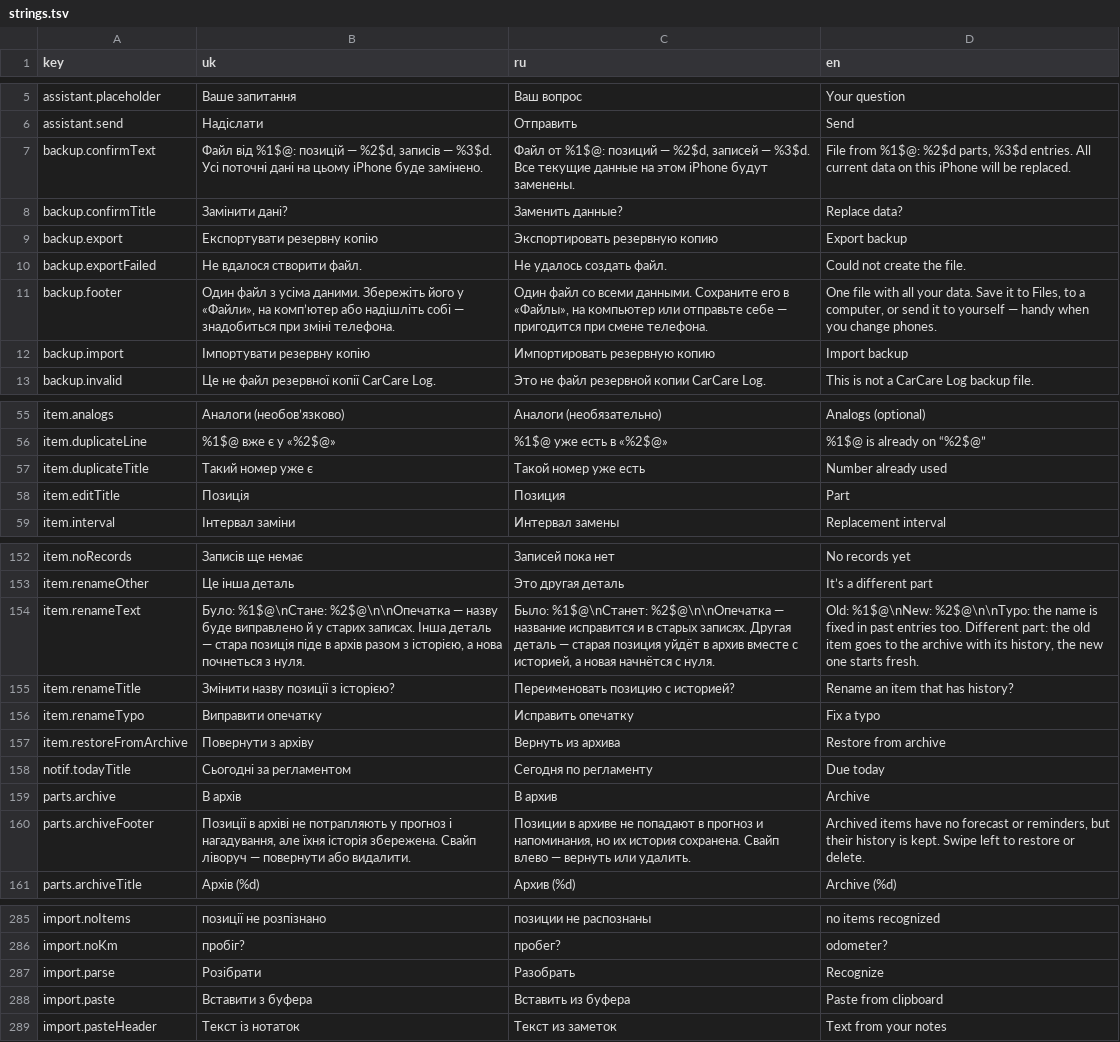
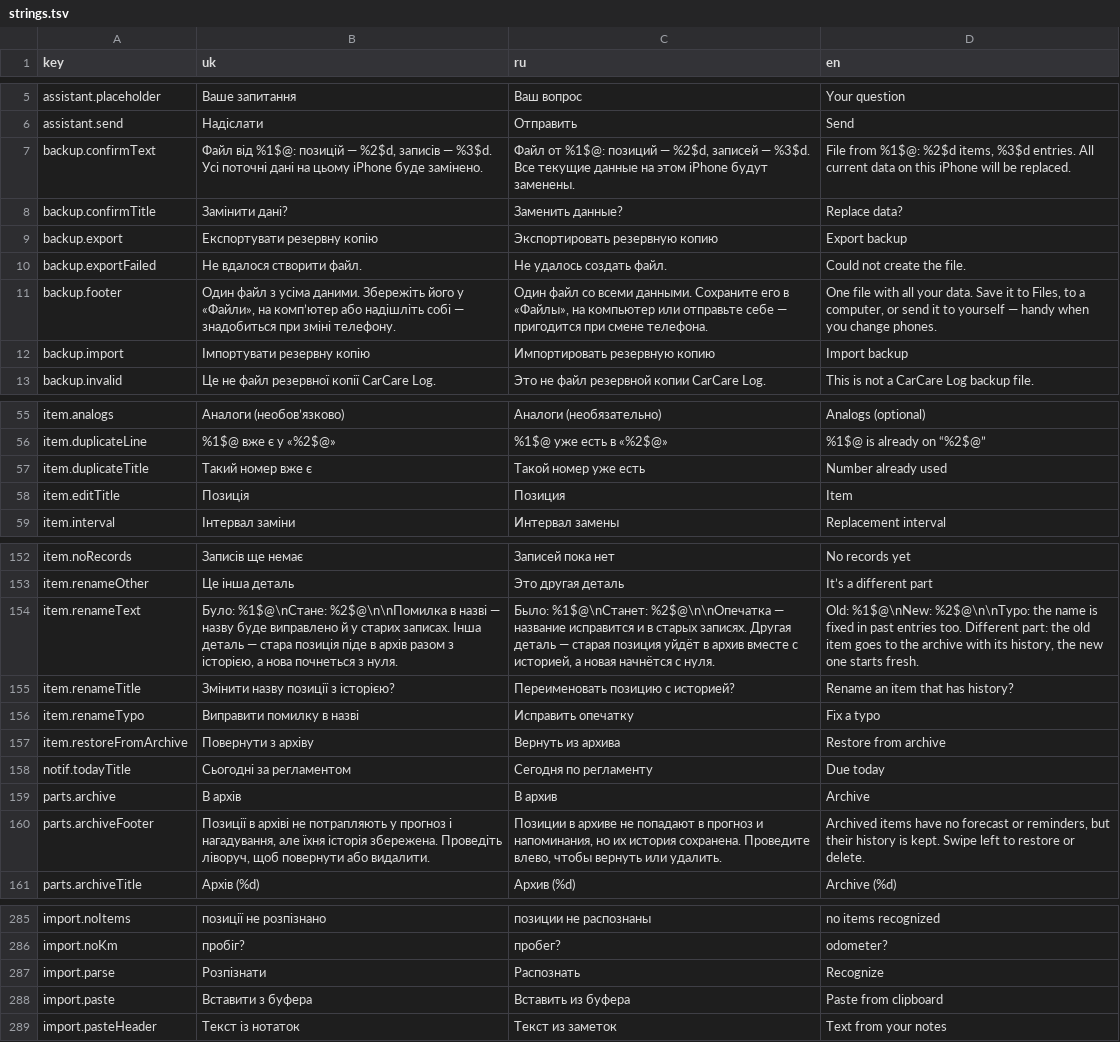
Before and after one commit to pe4eniye/CarCareLog, a TSV file: Localization/strings.tsv, drawn as a sheet; only a part is shown, gaps mark what is left out; the diff covers the shown part only.

```diff
--- a/Localization/strings.tsv
+++ b/Localization/strings.tsv
@@ -6,3 +6,3 @@ assistant.placeholder	Ваше запитання	Ваш вопрос	Your quest
 assistant.send	Надіслати	Отправить	Send
-backup.confirmText	Файл від %1$@: позицій — %2$d, записів — %3$d. Усі поточні дані на цьому iPhone буде замінено.	Файл от %1$@: позиций — %2$d, записей — %3$d. Все текущие данные на этом iPhone будут заменены.	File from %1$@: %2$d parts, %3$d entries. All current data on this iPhone will be replaced.
+backup.confirmText	Файл від %1$@: позицій — %2$d, записів — %3$d. Усі поточні дані на цьому iPhone буде замінено.	Файл от %1$@: позиций — %2$d, записей — %3$d. Все текущие данные на этом iPhone будут заменены.	File from %1$@: %2$d items, %3$d entries. All current data on this iPhone will be replaced.
 backup.confirmTitle	Замінити дані?	Заменить данные?	Replace data?
@@ -10,3 +10,3 @@ backup.export	Експортувати резервну копію	Экспор
 backup.exportFailed	Не вдалося створити файл.	Не удалось создать файл.	Could not create the file.
-backup.footer	Один файл з усіма даними. Збережіть його у «Файли», на комп’ютер або надішліть собі — знадобиться при зміні телефона.	Один файл со всеми данными. Сохраните его в «Файлы», на компьютер или отправьте себе — пригодится при смене телефона.	One file with all your data. Save it to Files, to a computer, or send it to yourself — handy when you change phones.
+backup.footer	Один файл з усіма даними. Збережіть його у «Файли», на комп’ютер або надішліть собі — знадобиться при зміні телефону.	Один файл со всеми данными. Сохраните его в «Файлы», на компьютер или отправьте себе — пригодится при смене телефона.	One file with all your data. Save it to Files, to a computer, or send it to yourself — handy when you change phones.
 backup.import	Імпортувати резервну копію	Импортировать резервную копию	Import backup
@@ -56,4 +56,4 @@ item.analogs	Аналоги (необов’язково)	Аналоги (нео
 item.duplicateLine	%1$@ вже є у «%2$@»	%1$@ уже есть в «%2$@»	%1$@ is already on “%2$@”
-item.duplicateTitle	Такий номер уже є	Такой номер уже есть	Number already used
-item.editTitle	Позиція	Позиция	Part
+item.duplicateTitle	Такий номер вже є	Такой номер уже есть	Number already used
+item.editTitle	Позиція	Позиция	Item
 item.interval	Інтервал заміни	Интервал замены	Replacement interval
@@ -153,5 +153,5 @@ item.noRecords	Записів ще немає	Записей пока нет	No
 item.renameOther	Це інша деталь	Это другая деталь	It’s a different part
-item.renameText	Було: %1$@\nСтане: %2$@\n\nОпечатка — назву буде виправлено й у старих записах. Інша деталь — стара позиція піде в архів разом з історією, а нова почнеться з нуля.	Было: %1$@\nСтанет: %2$@\n\nОпечатка — название исправится и в старых записях. Другая деталь — старая позиция уйдёт в архив вместе с историей, а новая начнётся с нуля.	Old: %1$@\nNew: %2$@\n\nTypo: the name is fixed in past entries too. Different part: the old item goes to the archive with its history, the new one starts fresh.
+item.renameText	Було: %1$@\nСтане: %2$@\n\nПомилка в назві — назву буде виправлено й у старих записах. Інша деталь — стара позиція піде в архів разом з історією, а нова почнеться з нуля.	Было: %1$@\nСтанет: %2$@\n\nОпечатка — название исправится и в старых записях. Другая деталь — старая позиция уйдёт в архив вместе с историей, а новая начнётся с нуля.	Old: %1$@\nNew: %2$@\n\nTypo: the name is fixed in past entries too. Different part: the old item goes to the archive with its history, the new one starts fresh.
 item.renameTitle	Змінити назву позиції з історією?	Переименовать позицию с историей?	Rename an item that has history?
-item.renameTypo	Виправити опечатку	Исправить опечатку	Fix a typo
+item.renameTypo	Виправити помилку в назві	Исправить опечатку	Fix a typo
 item.restoreFromArchive	Повернути з архіву	Вернуть из архива	Restore from archive
@@ -159,3 +159,3 @@ notif.todayTitle	Сьогодні за регламентом	Сегодня п
 parts.archive	В архів	В архив	Archive
-parts.archiveFooter	Позиції в архіві не потрапляють у прогноз і нагадування, але їхня історія збережена. Свайп ліворуч — повернути або видалити.	Позиции в архиве не попадают в прогноз и напоминания, но их история сохранена. Свайп влево — вернуть или удалить.	Archived items have no forecast or reminders, but their history is kept. Swipe left to restore or delete.
+parts.archiveFooter	Позиції в архіві не потрапляють у прогноз і нагадування, але їхня історія збережена. Проведіть ліворуч, щоб повернути або видалити.	Позиции в архиве не попадают в прогноз и напоминания, но их история сохранена. Проведите влево, чтобы вернуть или удалить.	Archived items have no forecast or reminders, but their history is kept. Swipe left to restore or delete.
 parts.archiveTitle	Архів (%d)	Архив (%d)	Archive (%d)
@@ -286,3 +286,3 @@ import.noItems	позиції не розпізнано	позиции не ра
 import.noKm	пробіг?	пробег?	odometer?
-import.parse	Розібрати	Разобрать	Recognize
+import.parse	Розпізнати	Распознать	Recognize
 import.paste	Вставити з буфера	Вставить из буфера	Paste from clipboard
```
Also changed, not shown: 11 edited cells elsewhere in this file, 4 other files.
